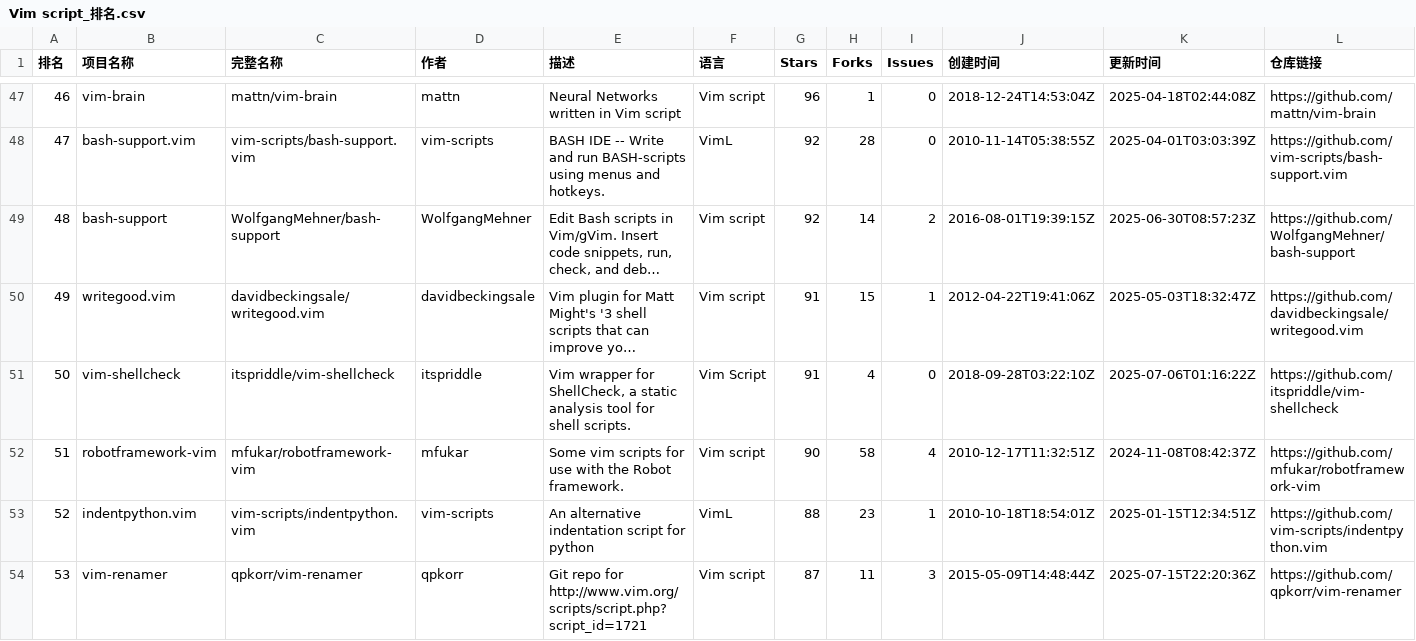
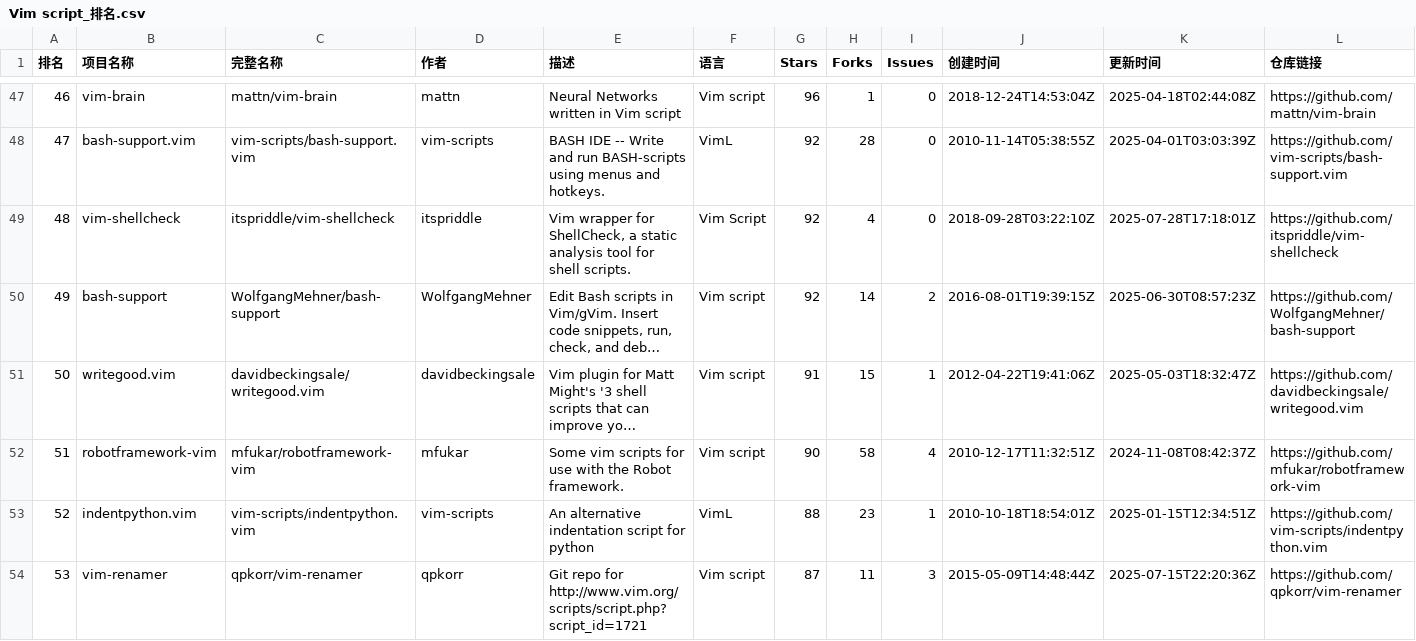
Before and after one commit to aimkick/githubrank, a CSV file: data/Vim script_排名.csv, drawn as a sheet; only a part is shown, gaps mark what is left out; long unchanged cells end in …; removed rows and columns are numbered as before the commit, all else as after; rows hold the shown columns only; the diff names each change by its address in the sheet, - before the commit and + after, or states it on an @@ line.

```diff
--- a/data/Vim script_排名.csv
+++ b/data/Vim script_排名.csv
+row 49: 48 | vim-shellcheck | itspriddle/vim-shellcheck | itspriddle | Vim wrapper for ShellCheck, a static analysis tool for shell scripts. | Vim Script | 92 | 4 | 0 | 2018-09-28T03:22:10Z | 2025-07-28T17:18:01Z | https://github.com/itspriddle/vim-shellcheck
@@ column A (排名) renumbered between rows 50 and 51 @@
-row 51: 50 | vim-shellcheck | itspriddle/vim-shellcheck | itspriddle | Vim wrapper for ShellCheck, a static analysis tool for shell scripts. | Vim Script | 91 | 4 | 0 | 2018-09-28T03:22:10Z | 2025-07-06T01:16:22Z | https://github.com/itspriddle/vim-shellcheck
```
Also changed, not shown: data/TeX_排名.csv, data/总体-Stars_排名.csv, 5 other files.
